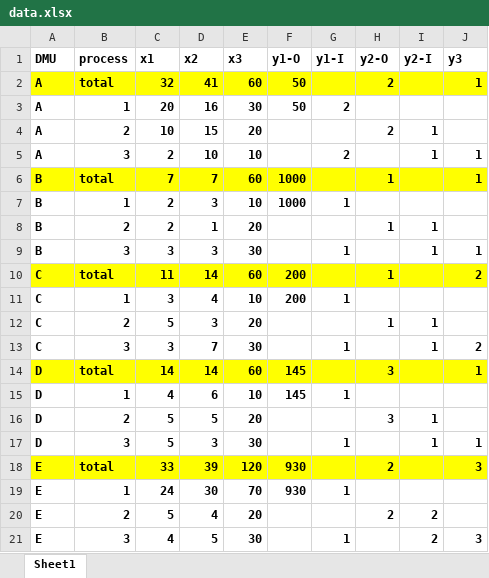
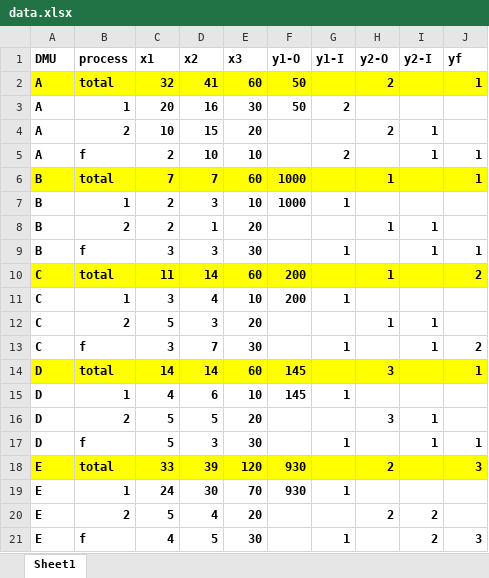
Before and after one commit to hamedf62/DEA, an Excel workbook: Network_DEA/data.xlsx, sheet Sheet1, drawn as a sheet; values as stored, in another font and other column widths than the file's, no borders; the diff names each change by its address in the sheet, - before the commit and + after, or states it on an @@ line.

```diff
--- a/Network_DEA/data.xlsx (sheet Sheet1)
+++ b/Network_DEA/data.xlsx (sheet Sheet1)
-J1: y3
+J1: yf
-B5 (process): 3
+B5 (process): f
-B9 (process): 3
+B9 (process): f
-B13 (process): 3
+B13 (process): f
-B17 (process): 3
+B17 (process): f
-B21 (process): 3
+B21 (process): f
```
Also changed, not shown: 36 other files.
